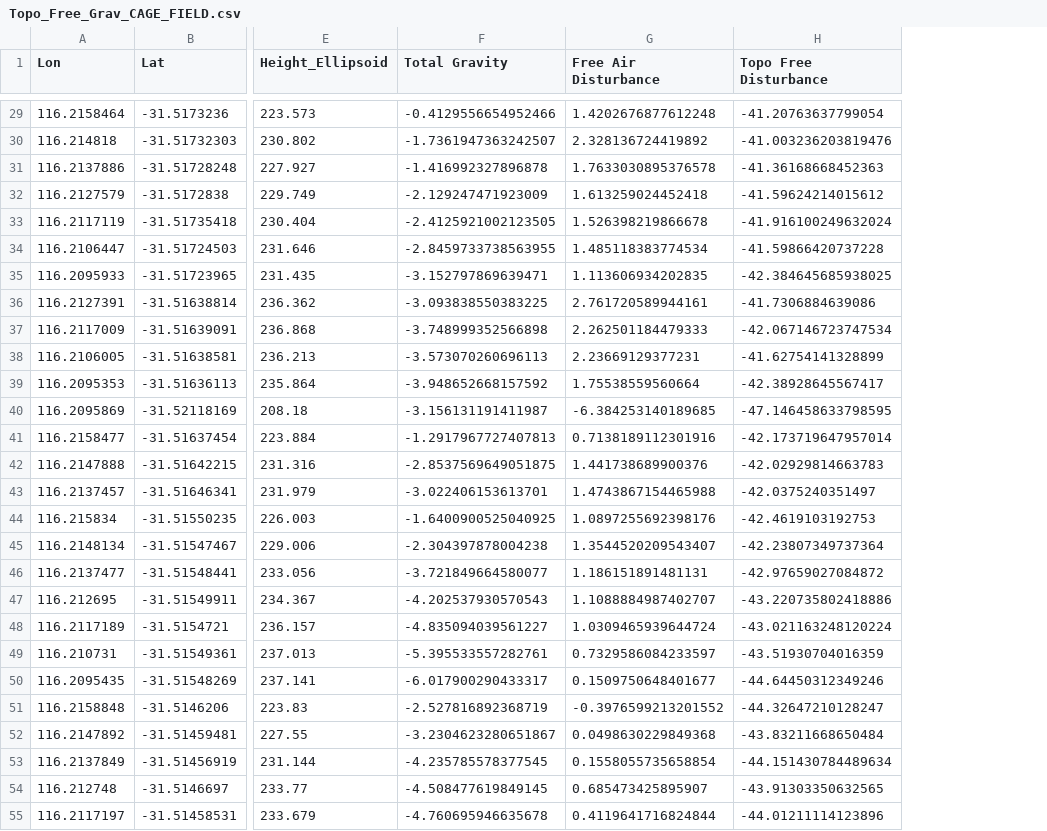
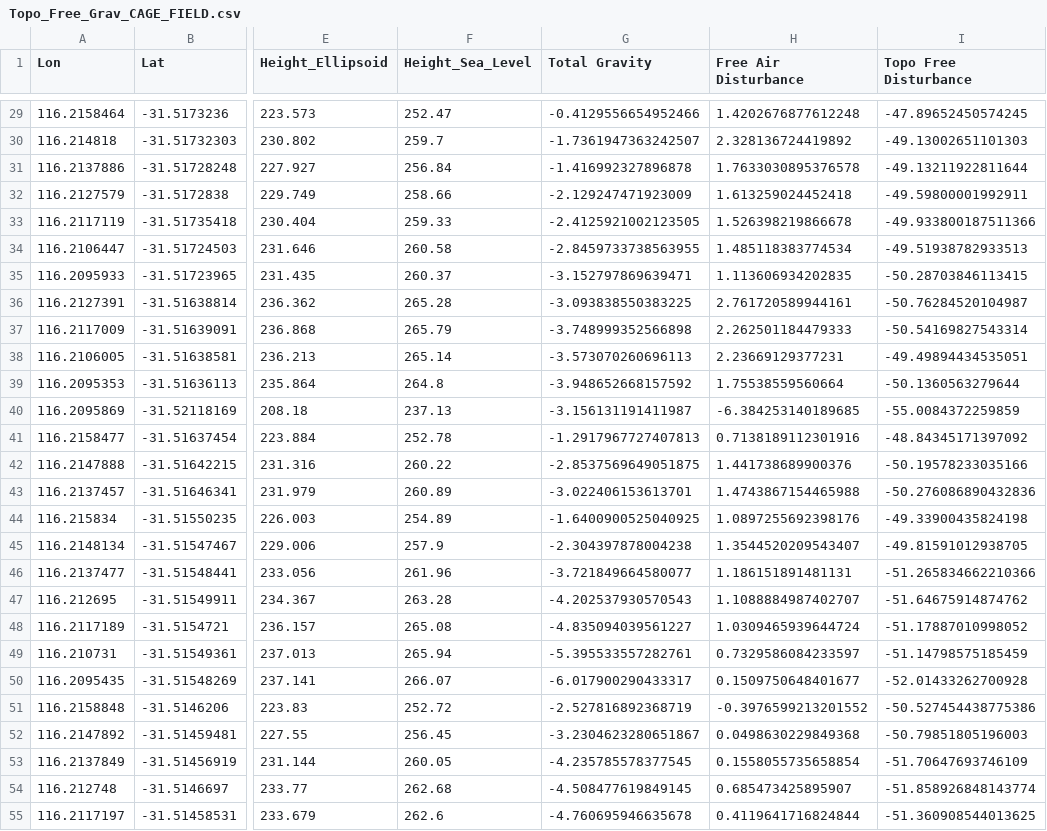
Before and after one commit to LL-Geo/CAGE2026, a CSV file: Topo_Free_Grav_CAGE_FIELD.csv, drawn as a sheet; only a part is shown, gaps mark what is left out; addresses are those after the commit; the diff covers the shown part only; the diff names each change by its address in the sheet, - before the commit and + after, or states it on an @@ line.

```diff
--- a/Topo_Free_Grav_CAGE_FIELD.csv
+++ b/Topo_Free_Grav_CAGE_FIELD.csv
+column F (Height_Sea_Level), rows 29-55: 252.47 | 259.7 | 256.84 | 258.66 | 259.33 | 260.58 | 260.37 | 265.28 | 265.79 | 265.14 | 264.8 | 237.13 | 252.78 | 260.22 | 260.89 | 254.89 | 257.9 | 261.96 | 263.28 | 265.08 | 265.94 | 266.07 | 252.72 | 256.45 | 260.05 | 262.68 | 262.6
-I29 (Topo Free Disturbance): -41.20763637799054
+I29 (Topo Free Disturbance): -47.89652450574245
-I30 (Topo Free Disturbance): -41.003236203819476
+I30 (Topo Free Disturbance): -49.13002651101303
-I31 (Topo Free Disturbance): -41.36168668452363
+I31 (Topo Free Disturbance): -49.13211922811644
-I32 (Topo Free Disturbance): -41.59624214015612
+I32 (Topo Free Disturbance): -49.59800001992911
-I33 (Topo Free Disturbance): -41.916100249632024
+I33 (Topo Free Disturbance): -49.933800187511366
-I34 (Topo Free Disturbance): -41.59866420737228
+I34 (Topo Free Disturbance): -49.51938782933513
-I35 (Topo Free Disturbance): -42.384645685938025
+I35 (Topo Free Disturbance): -50.28703846113415
-I36 (Topo Free Disturbance): -41.7306884639086
+I36 (Topo Free Disturbance): -50.76284520104987
-I37 (Topo Free Disturbance): -42.067146723747534
+I37 (Topo Free Disturbance): -50.54169827543314
-I38 (Topo Free Disturbance): -41.62754141328899
+I38 (Topo Free Disturbance): -49.49894434535051
-I39 (Topo Free Disturbance): -42.38928645567417
+I39 (Topo Free Disturbance): -50.1360563279644
-I40 (Topo Free Disturbance): -47.146458633798595
+I40 (Topo Free Disturbance): -55.0084372259859
-I41 (Topo Free Disturbance): -42.173719647957014
+I41 (Topo Free Disturbance): -48.84345171397092
-I42 (Topo Free Disturbance): -42.02929814663783
+I42 (Topo Free Disturbance): -50.19578233035166
-I43 (Topo Free Disturbance): -42.0375240351497
+I43 (Topo Free Disturbance): -50.276086890432836
-I44 (Topo Free Disturbance): -42.4619103192753
+I44 (Topo Free Disturbance): -49.33900435824198
-I45 (Topo Free Disturbance): -42.23807349737364
+I45 (Topo Free Disturbance): -49.81591012938705
-I46 (Topo Free Disturbance): -42.97659027084872
+I46 (Topo Free Disturbance): -51.265834662210366
-I47 (Topo Free Disturbance): -43.220735802418886
+I47 (Topo Free Disturbance): -51.64675914874762
-I48 (Topo Free Disturbance): -43.021163248120224
+I48 (Topo Free Disturbance): -51.17887010998052
-I49 (Topo Free Disturbance): -43.51930704016359
+I49 (Topo Free Disturbance): -51.14798575185459
-I50 (Topo Free Disturbance): -44.64450312349246
+I50 (Topo Free Disturbance): -52.01433262700928
-I51 (Topo Free Disturbance): -44.32647210128247
+I51 (Topo Free Disturbance): -50.527454438775386
-I52 (Topo Free Disturbance): -43.83211668650484
+I52 (Topo Free Disturbance): -50.79851805196003
-I53 (Topo Free Disturbance): -44.151430784489634
+I53 (Topo Free Disturbance): -51.70647693746109
-I54 (Topo Free Disturbance): -43.91303350632565
+I54 (Topo Free Disturbance): -51.858926848143774
-I55 (Topo Free Disturbance): -44.01211114123896
+I55 (Topo Free Disturbance): -51.360908544013625
```
Also changed, not shown: 35 edited cells elsewhere in this file, 2 other files.
